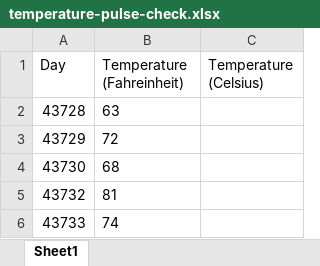
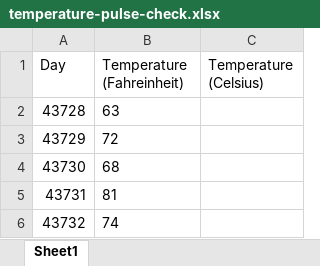
Before and after one commit to Thinkful-Ed/data-analytics-lectures, an Excel workbook: week-1/Exercises/1-2-A-basics-formulas-functions/temperature-pulse-check.xlsx, sheet Sheet1, drawn as a sheet; values as stored, in another font and other column widths than the file's, no borders; removed rows and columns are numbered as before the commit, all else as after; the diff names each change by its address in the sheet, - before the commit and + after, or states it on an @@ line.

```diff
--- a/week-1/Exercises/1-2-A-basics-formulas-functions/temperature-pulse-check.xlsx (sheet Sheet1)
+++ b/week-1/Exercises/1-2-A-basics-formulas-functions/temperature-pulse-check.xlsx (sheet Sheet1)
+row 5: 43731 | 81
-B6 (Temperature (Fahreinheit)): 81
+B6 (Temperature (Fahreinheit)): 74
-row 6: 43733 | 74
```
Also changed, not shown: week-1/Solutions/1-2-A-basics-formulas-functions/nyc-population-demo-solutions.xlsx, week-1/Solutions/1-2-A-basics-formulas-functions/temperature-pulse-check-solutions.xlsx, 11 other files.
